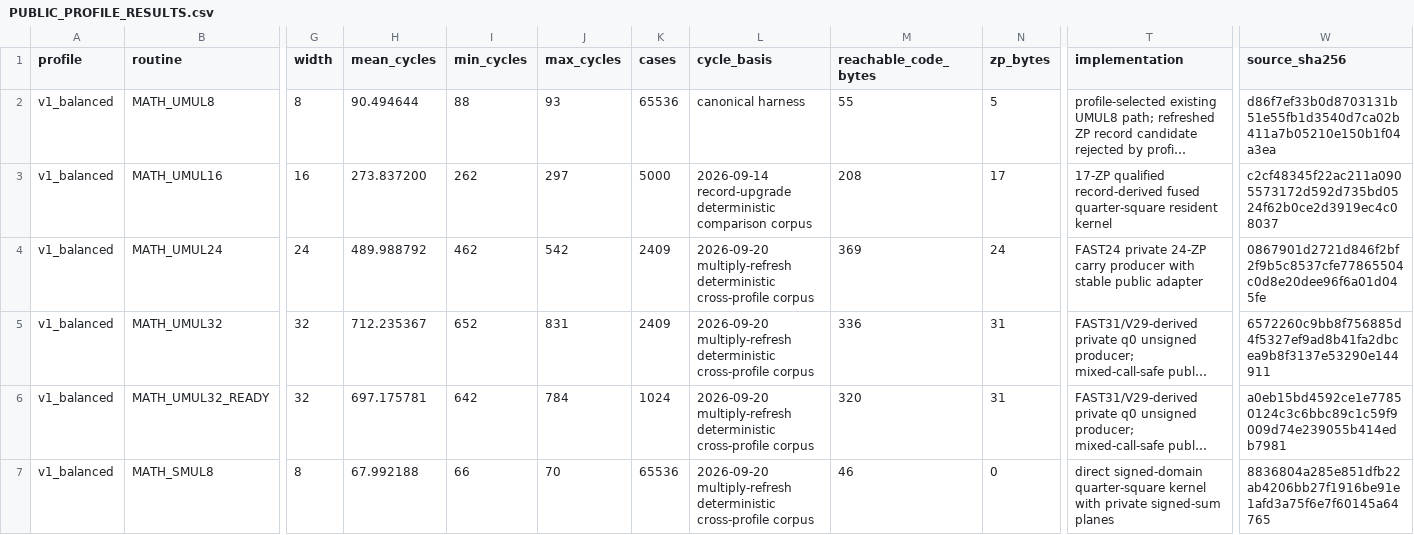
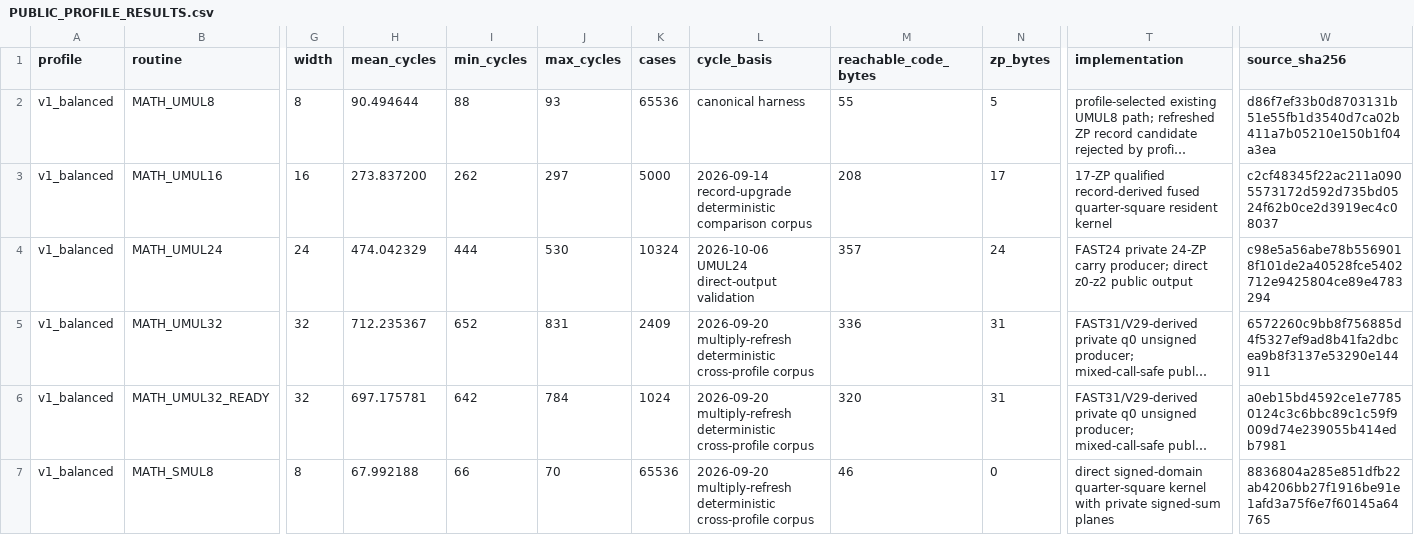
Before and after one commit to floppyrom/C64-Math-Library, a CSV file: benchmarks/PUBLIC_PROFILE_RESULTS.csv, drawn as a sheet; only a part is shown, gaps mark what is left out; long unchanged cells end in …; the diff covers the shown part only; the diff names each change by its address in the sheet, - before the commit and + after, or states it on an @@ line.

```diff
--- a/benchmarks/PUBLIC_PROFILE_RESULTS.csv
+++ b/benchmarks/PUBLIC_PROFILE_RESULTS.csv
-H4 (mean_cycles): 489.988792
+H4 (mean_cycles): 474.042329
-I4 (min_cycles): 462
+I4 (min_cycles): 444
-J4 (max_cycles): 542
+J4 (max_cycles): 530
-K4 (cases): 2409
+K4 (cases): 10324
-L4 (cycle_basis): 2026-09-20 multiply-refresh deterministic cross-profile corpus
+L4 (cycle_basis): 2026-10-06 UMUL24 direct-output validation
-M4 (reachable_code_bytes): 369
+M4 (reachable_code_bytes): 357
-T4 (implementation): …24-ZP carry producer with stable public adapter
+T4 (implementation): …24-ZP carry producer; direct z0-z2 public output
-W4 (source_sha256): 0867901d2721d846f2bf2f9b5c8537cfe77865504c0d8e20dee96f6a01d045fe
+W4 (source_sha256): c98e5a56abe78b5569018f101de2a40528fce5402712e9425804ce89e4783294
```
Also changed, not shown: 32 edited cells elsewhere in this file, benchmarks/BEST_PROFILE_RESULTS.csv, docs/CONSOLIDATED_ROUTINE_TABLE.csv, 48 other files.
